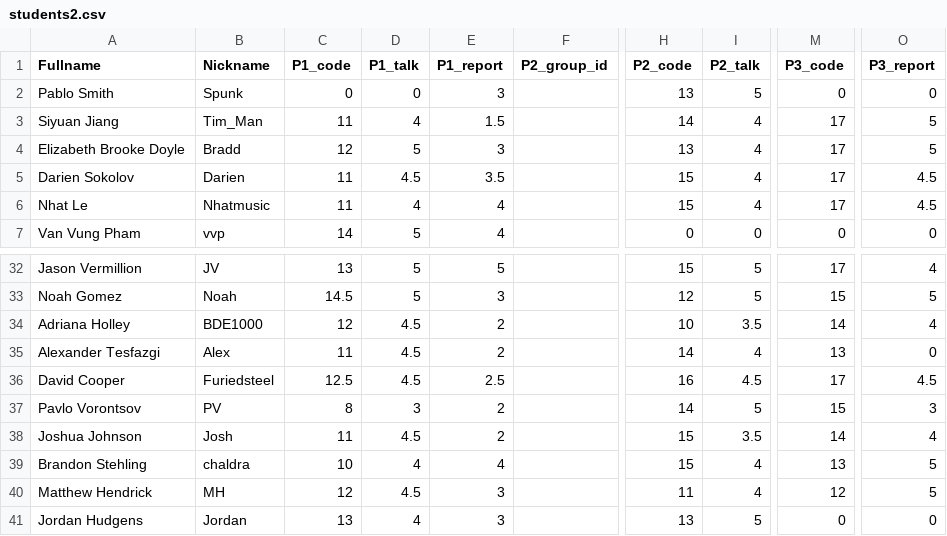
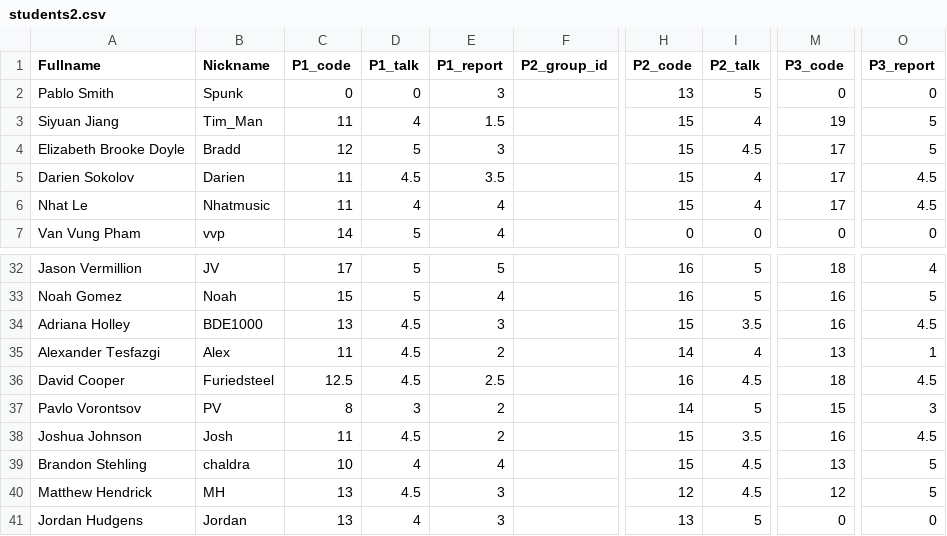
Before and after one commit to iDataVisualizationLab/CS5331_Spring2019, a CSV file: testJS/data/students2.csv, drawn as a sheet; only a part is shown, gaps mark what is left out; the diff covers the shown part only; the diff names each change by its address in the sheet, - before the commit and + after, or states it on an @@ line.

```diff
--- a/testJS/data/students2.csv
+++ b/testJS/data/students2.csv
-H3 (P2_code): 14
+H3 (P2_code): 15
-M3 (P3_code): 17
+M3 (P3_code): 19
-H4 (P2_code): 13
+H4 (P2_code): 15
-I4 (P2_talk): 4
+I4 (P2_talk): 4.5
-C32 (P1_code): 13
+C32 (P1_code): 17
-H32 (P2_code): 15
+H32 (P2_code): 16
-M32 (P3_code): 17
+M32 (P3_code): 18
-C33 (P1_code): 14.5
+C33 (P1_code): 15
-E33 (P1_report): 3
+E33 (P1_report): 4
-H33 (P2_code): 12
+H33 (P2_code): 16
-M33 (P3_code): 15
+M33 (P3_code): 16
-C34 (P1_code): 12
+C34 (P1_code): 13
-E34 (P1_report): 2
+E34 (P1_report): 3
-H34 (P2_code): 10
+H34 (P2_code): 15
-M34 (P3_code): 14
+M34 (P3_code): 16
-O34 (P3_report): 4
+O34 (P3_report): 4.5
-O35 (P3_report): 0
+O35 (P3_report): 1
-M36 (P3_code): 17
+M36 (P3_code): 18
-M38 (P3_code): 14
+M38 (P3_code): 16
-O38 (P3_report): 4
+O38 (P3_report): 4.5
-I39:I40 (P2_talk): 4
+I39:I40 (P2_talk): 4.5
-C40 (P1_code): 12
+C40 (P1_code): 13
-H40 (P2_code): 11
+H40 (P2_code): 12
```
Also changed, not shown: 31 edited cells elsewhere in this file, 3 other files.
